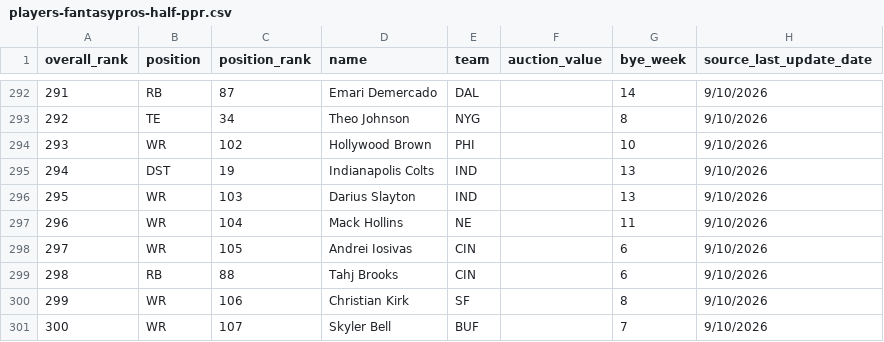
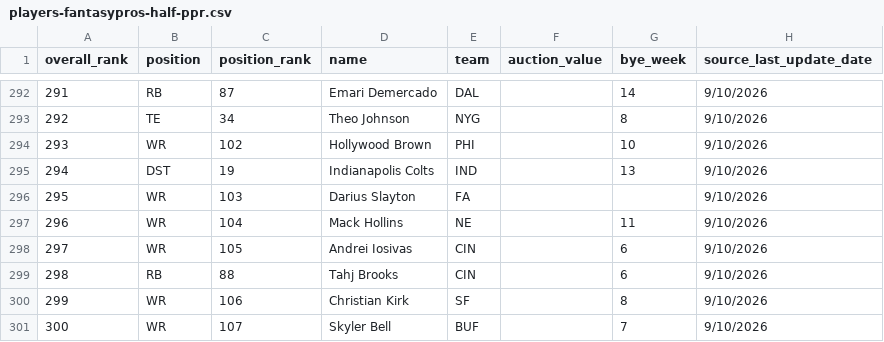
Before and after one commit to choselle/draft-day, a CSV file: public/players-fantasypros-half-ppr.csv, drawn as a sheet; only a part is shown, gaps mark what is left out.

Commit message:
Update FantasyPros draft rankings

```diff
--- a/public/players-fantasypros-half-ppr.csv
+++ b/public/players-fantasypros-half-ppr.csv
@@ -295,3 +295,3 @@ overall_rank,position,position_rank,name,team,auction_value,bye_week,source_last
 294,DST,19,Indianapolis Colts,IND,,13,9/10/2026
-295,WR,103,Darius Slayton,IND,,13,9/10/2026
+295,WR,103,Darius Slayton,FA,,,9/10/2026
 296,WR,104,Mack Hollins,NE,,11,9/10/2026
```
Also changed, not shown: public/players-fantasypros-ppr.csv, public/players-fantasypros-standard.csv.
